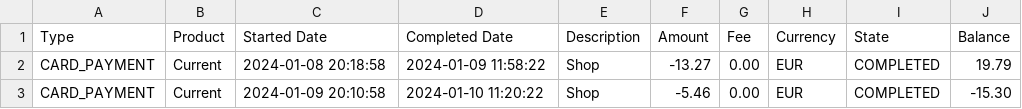
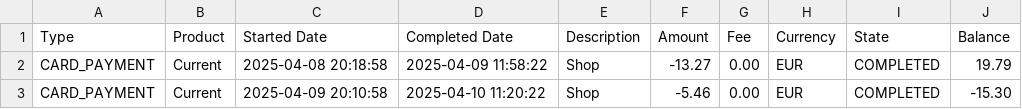
Before and after one commit to alien-droid/finance-dashboard, a CSV file: bill.csv, drawn as a sheet.

```diff
--- a/bill.csv
+++ b/bill.csv
@@ -1,3 +1,3 @@
 Type,Product,Started Date,Completed Date,Description,Amount,Fee,Currency,State,Balance
-CARD_PAYMENT,Current,2024-01-08 20:18:58,2024-01-09 11:58:22,Shop,-13.27,0.00,EUR,COMPLETED,19.79
-CARD_PAYMENT,Current,2024-01-09 20:10:58,2024-01-10 11:20:22,Shop,-5.46,0.00,EUR,COMPLETED,-15.30
+CARD_PAYMENT,Current,2025-04-08 20:18:58,2025-04-09 11:58:22,Shop,-13.27,0.00,EUR,COMPLETED,19.79
+CARD_PAYMENT,Current,2025-04-09 20:10:58,2025-04-10 11:20:22,Shop,-5.46,0.00,EUR,COMPLETED,-15.30
```
Also changed, not shown: 46 other files.
